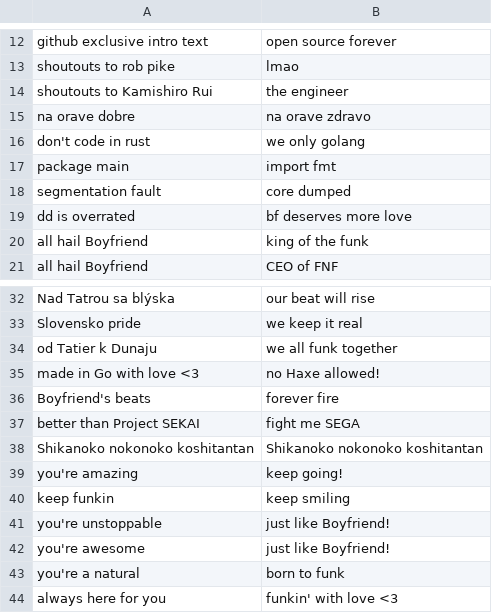
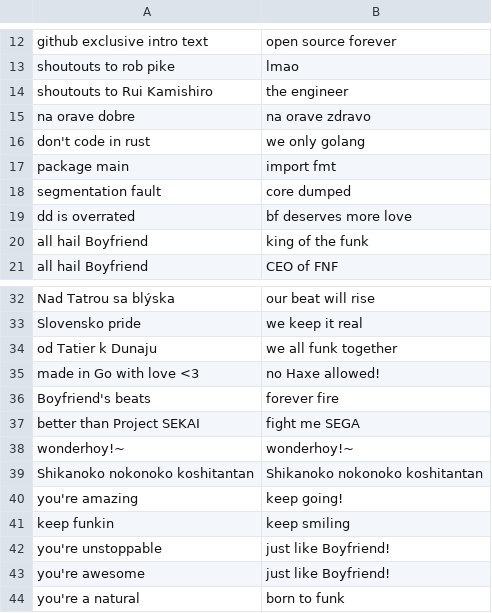
Before and after one commit to MatusOllah/gophengine, a CSV file: assets/data/introText.csv, drawn as a sheet; only a part is shown, gaps mark what is left out; the shorter side is filled out with more unchanged rows.

Commit message:
Update introText.csv

```diff
--- a/assets/data/introText.csv
+++ b/assets/data/introText.csv
@@ -13,3 +13,3 @@
 "shoutouts to rob pike","lmao"
-"shoutouts to Kamishiro Rui","the engineer"
+"shoutouts to Rui Kamishiro","the engineer"
 "na orave dobre","na orave zdravo"
@@ -37,2 +37,3 @@
 "better than Project SEKAI","fight me SEGA"
+"wonderhoy!~","wonderhoy!~"
 "Shikanoko nokonoko koshitantan","Shikanoko nokonoko koshitantan"
```
